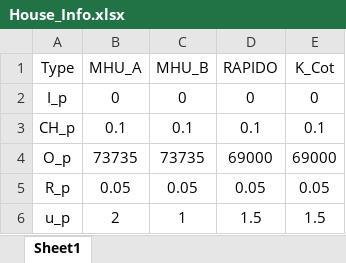
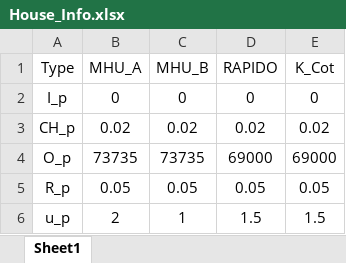
Before and after one commit to Sheng886/Long_Term_Housing_Planning, an Excel workbook: baseline_model_workshop/data/House_Info.xlsx, sheet Sheet1, drawn as a sheet; values as stored, in another font and other column widths than the file's, no borders; the diff names each change by its address in the sheet, - before the commit and + after, or states it on an @@ line.

```diff
--- a/baseline_model_workshop/data/House_Info.xlsx (sheet Sheet1)
+++ b/baseline_model_workshop/data/House_Info.xlsx (sheet Sheet1)
-B3 (MHU_A): 0.1
+B3 (MHU_A): 0.02
-C3 (MHU_B): 0.1
+C3 (MHU_B): 0.02
-D3 (RAPIDO): 0.1
+D3 (RAPIDO): 0.02
-E3 (K_Cot): 0.1
+E3 (K_Cot): 0.02
```
Also changed, not shown: baseline_model_workshop/data/demand_all_orginal.xlsx, baseline_model_workshop/result/result_all.xlsx, 21 other files.
